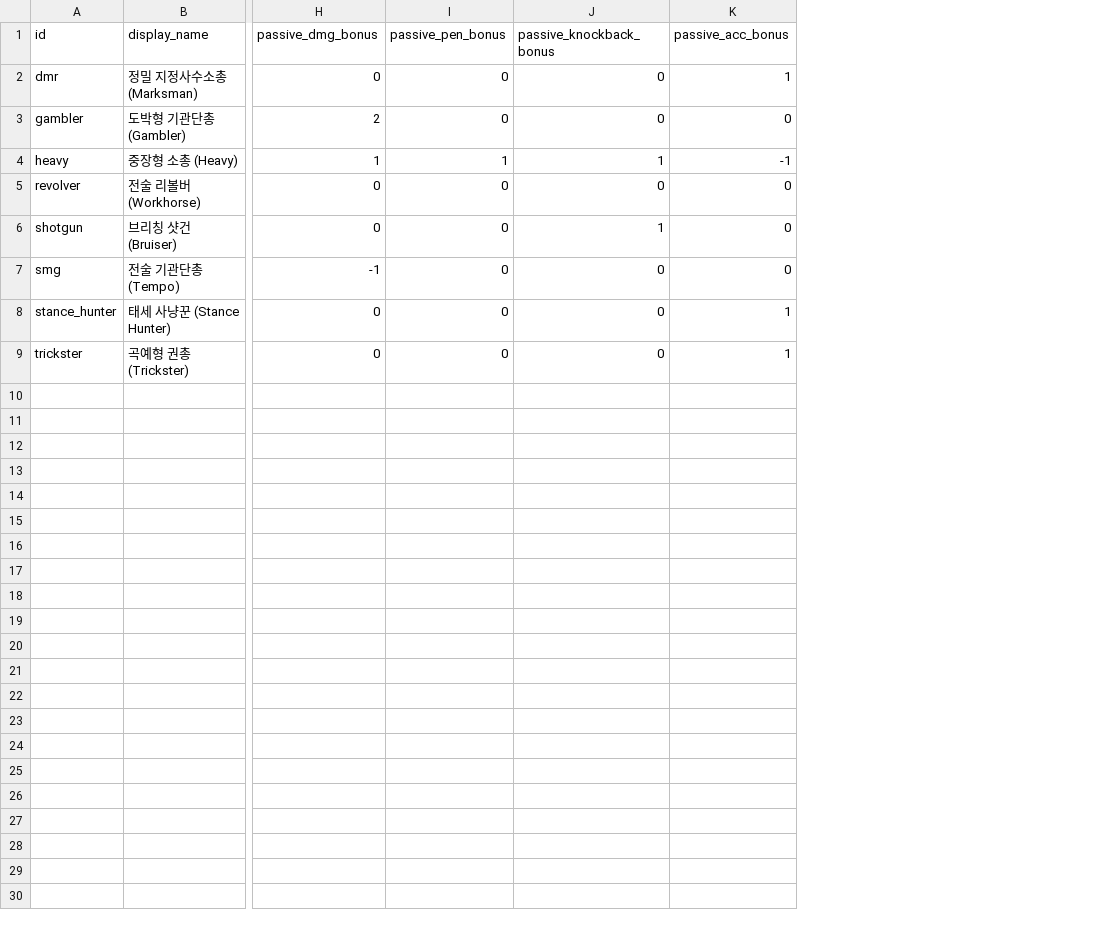
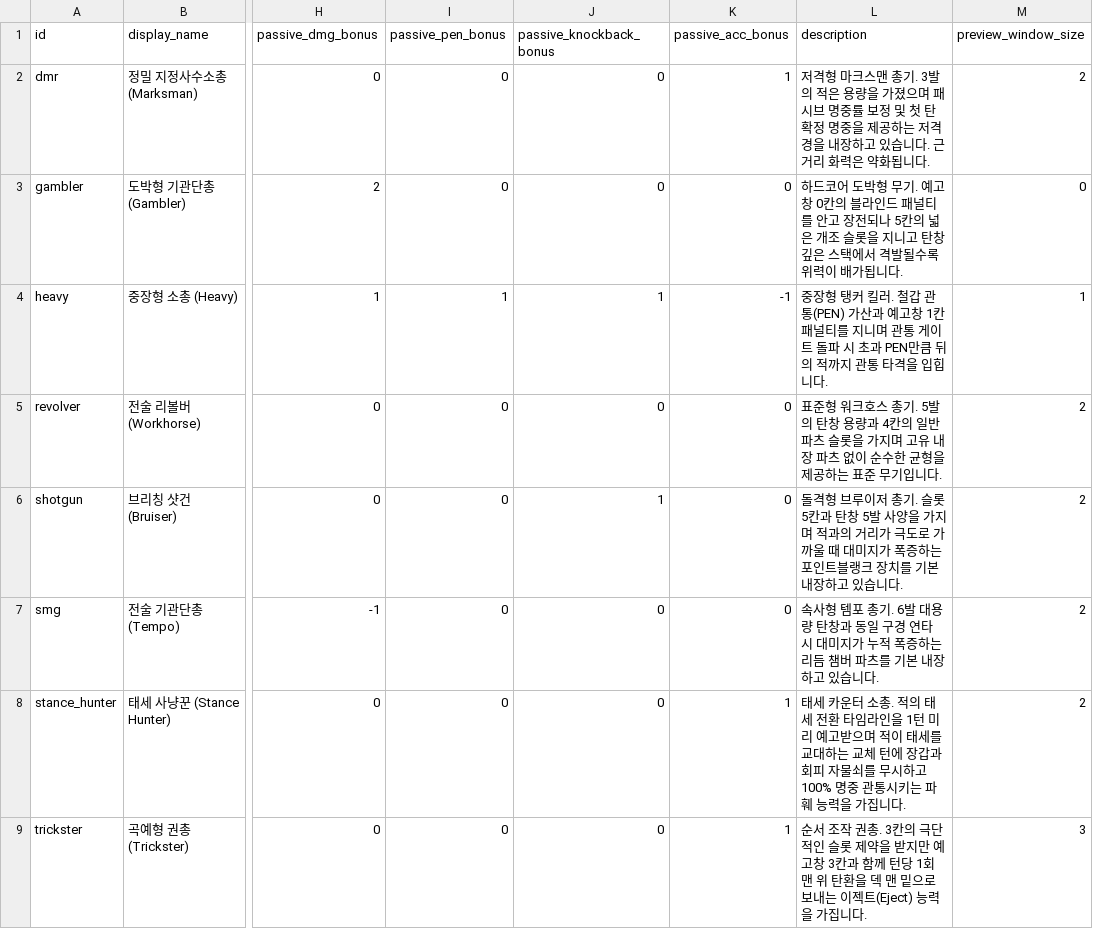
Before and after one commit to DoorDonghyen-cmd/ProjectLOB, a CSV file: 새-게임-프로젝트/data/gun_stats.csv, drawn as a sheet; only a part is shown, gaps mark what is left out; the diff names each change by its address in the sheet, - before the commit and + after, or states it on an @@ line.

```diff
--- a/새-게임-프로젝트/data/gun_stats.csv
+++ b/새-게임-프로젝트/data/gun_stats.csv
+column L (description), rows 2-9: 저격형 마크스맨 총기. 3발의 적은 용량을 가졌으며 패시브 명중률 보정 및 첫 탄 확정 명중을 제공하는 저격경을 내장하고 있습니다. 근거리 화력은 약화됩니다. | 하드코어 도박형 무기. 예고창 0칸의 블라인드 패널티를 안고 장전되나 5칸의 넓은 개조 슬롯을 지니고 탄창 깊은 스택에서 격발될수록 위력이 배가됩니다. | 중장형 탱커 킬러. 철갑 관통(PEN) 가산과 예고창 1칸 패널티를 지니며 관통 게이트 돌파 시 초과 PEN만큼 뒤의 적까지 관통 타격을 입힙니다. | 표준형 워크호스 총기. 5발의 탄창 용량과 4칸의 일반 파츠 슬롯을 가지며 고유 내장 파츠 없이 순수한 균형을 제공하는 표준 무기입니다. | 돌격형 브루이저 총기. 슬롯 5칸과 탄창 5발 사양을 가지며 적과의 거리가 극도로 가까울 때 대미지가 폭증하는 포인트블랭크 장치를 기본 내장하고 있습니다. | 속사형 템포 총기. 6발 대용량 탄창과 동일 구경 연타 시 대미지가 누적 폭증하는 리듬 챔버 파츠를 기본 내장하고 있습니다. | 태세 카운터 소총. 적의 태세 전환 타임라인을 1턴 미리 예고받으며 적이 태세를 교대하는 교체 턴에 장갑과 회피 자물쇠를 무시하고 100% 명중 관통시키는 파훼 능력을 가집니다. | 순서 조작 권총. 3칸의 극단적인 슬롯 제약을 받지만 예고창 3칸과 함께 턴당 1회 맨 위 탄환을 덱 맨 밑으로 보내는 이젝트(Eject) 능력을 가집니다.
+column M (preview_window_size), rows 2-9: 2 | 0 | 1 | 2 | 2 | 2 | 2 | 3
```
Also changed, not shown: 새-게임-프로젝트/data/bullet_stats.csv, 33 other files.
